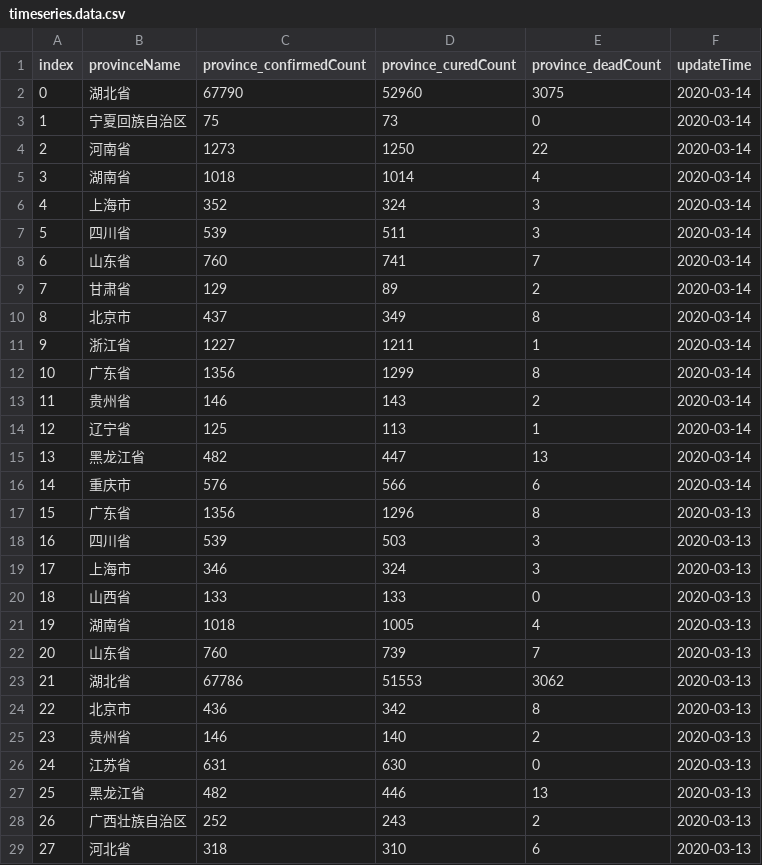
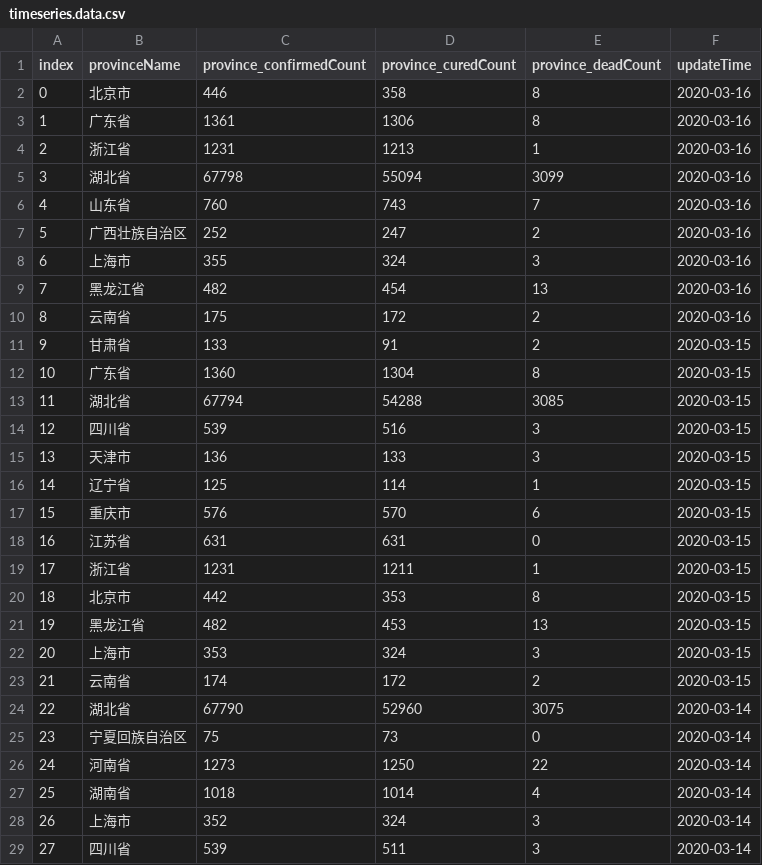
Before and after one commit to ousheobin/covid-19-vis, a CSV file: data/timeseries.data.csv, drawn as a sheet; only a part is shown; the shorter side is filled out with more unchanged rows; addresses are those after the commit; the diff names each change by its address in the sheet, - before the commit and + after, or states it on an @@ line.

```diff
--- a/data/timeseries.data.csv
+++ b/data/timeseries.data.csv
+row 2: 0 | 北京市 | 446 | 358 | 8 | 2020-03-16
+row 3: 1 | 广东省 | 1361 | 1306 | 8 | 2020-03-16
+row 4: 2 | 浙江省 | 1231 | 1213 | 1 | 2020-03-16
+row 5: 3 | 湖北省 | 67798 | 55094 | 3099 | 2020-03-16
+row 6: 4 | 山东省 | 760 | 743 | 7 | 2020-03-16
+row 7: 5 | 广西壮族自治区 | 252 | 247 | 2 | 2020-03-16
+row 8: 6 | 上海市 | 355 | 324 | 3 | 2020-03-16
+row 9: 7 | 黑龙江省 | 482 | 454 | 13 | 2020-03-16
+row 10: 8 | 云南省 | 175 | 172 | 2 | 2020-03-16
+row 11: 9 | 甘肃省 | 133 | 91 | 2 | 2020-03-15
+row 12: 10 | 广东省 | 1360 | 1304 | 8 | 2020-03-15
+row 13: 11 | 湖北省 | 67794 | 54288 | 3085 | 2020-03-15
+row 14: 12 | 四川省 | 539 | 516 | 3 | 2020-03-15
+row 15: 13 | 天津市 | 136 | 133 | 3 | 2020-03-15
+row 16: 14 | 辽宁省 | 125 | 114 | 1 | 2020-03-15
+row 17: 15 | 重庆市 | 576 | 570 | 6 | 2020-03-15
+row 18: 16 | 江苏省 | 631 | 631 | 0 | 2020-03-15
+row 19: 17 | 浙江省 | 1231 | 1211 | 1 | 2020-03-15
+row 20: 18 | 北京市 | 442 | 353 | 8 | 2020-03-15
+row 21: 19 | 黑龙江省 | 482 | 453 | 13 | 2020-03-15
+row 22: 20 | 上海市 | 353 | 324 | 3 | 2020-03-15
+row 23: 21 | 云南省 | 174 | 172 | 2 | 2020-03-15
@@ column A (index) renumbered from row 24 down @@
```
Also changed, not shown: data/nhc.data.csv, data/overall.stat.csv.
